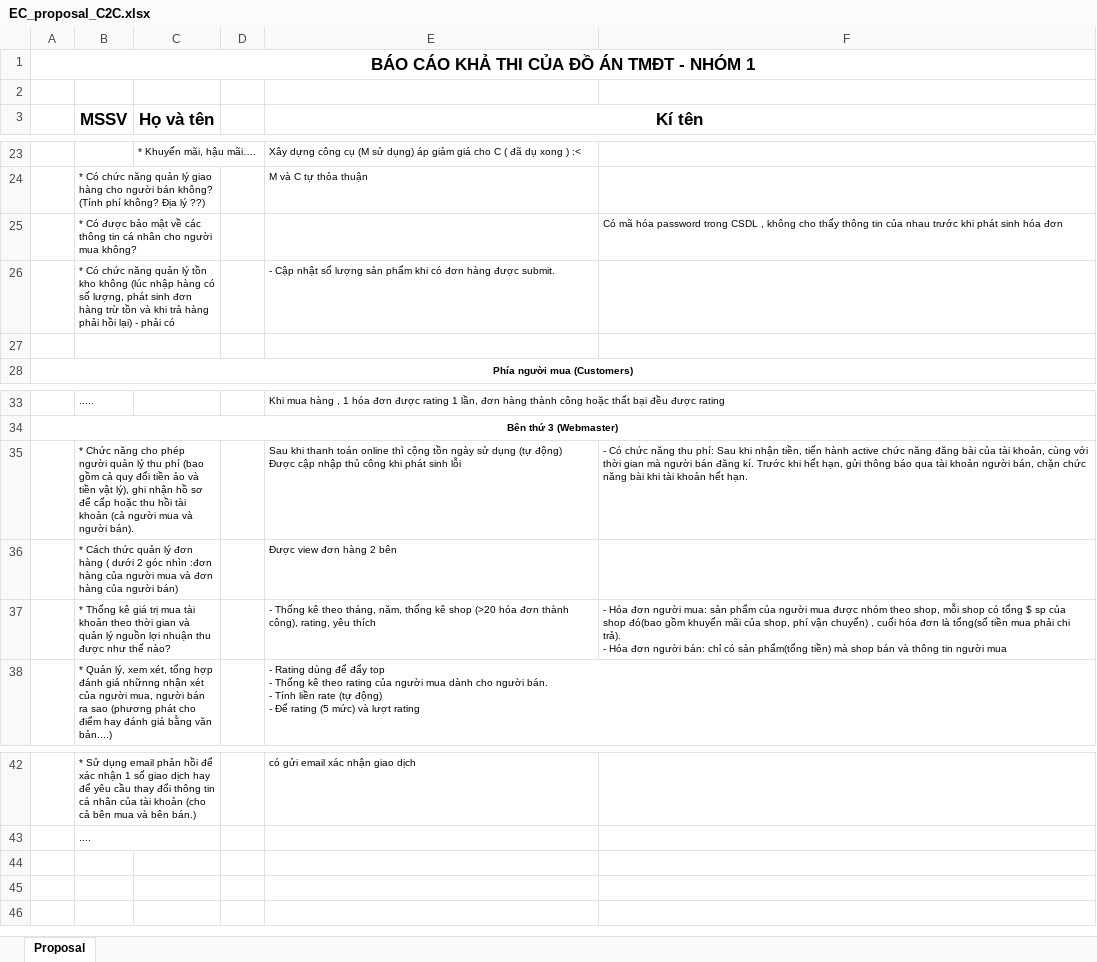
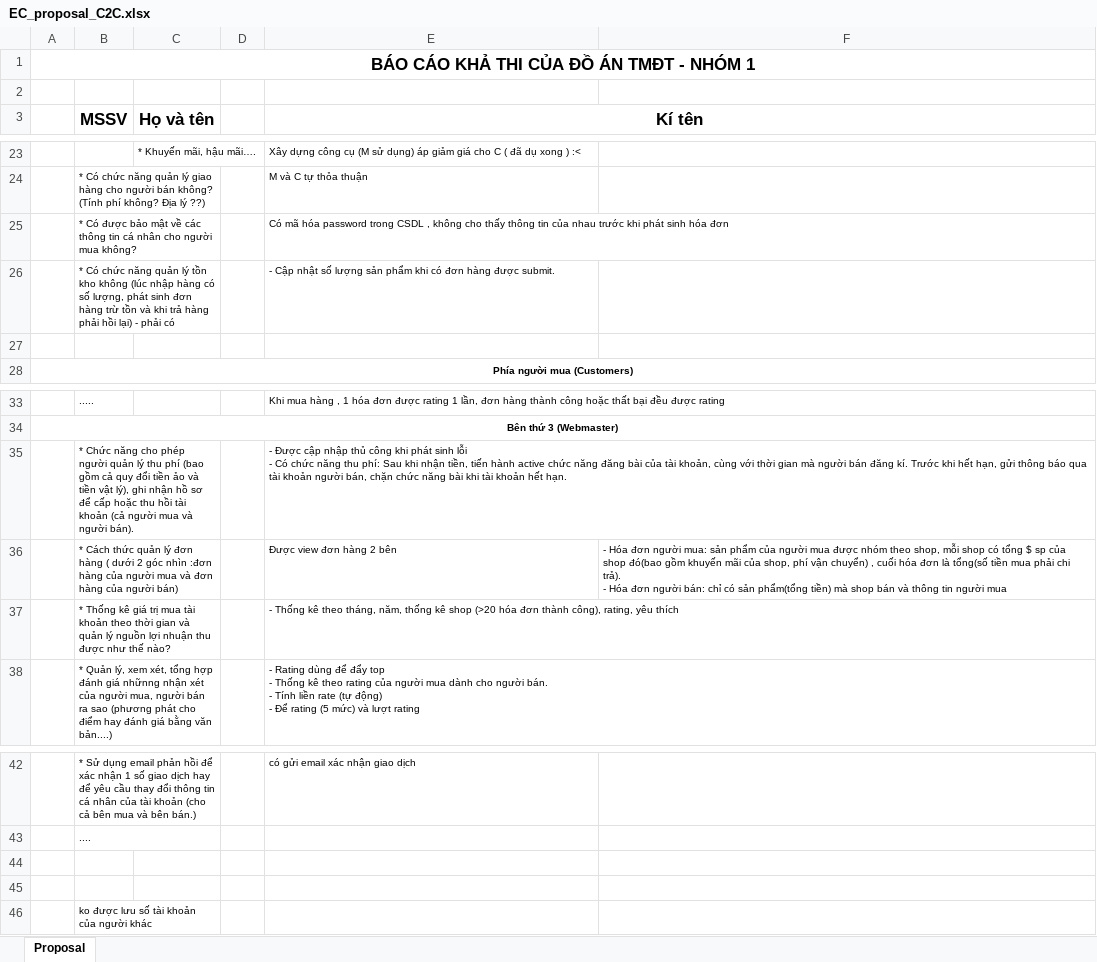
Before and after one commit to phananhtruc98/eCommerce, an Excel workbook: EC_proposal_C2C.xlsx, sheet Proposal, drawn as a sheet; only a part is shown, gaps mark what is left out; values as stored, in another font and other column widths than the file's, no borders; removed rows and columns are numbered as before the commit, all else as after; ↵ is a line break in a cell; the diff names each change by its address in the sheet, - before the commit and + after, or states it on an @@ line.

Commit message:
zzz

```diff
--- a/EC_proposal_C2C.xlsx (sheet Proposal)
+++ b/EC_proposal_C2C.xlsx (sheet Proposal)
-row 25:  | * Có được bảo mật về các thông tin cá nhân cho người mua không? |  |  |  | Có mã hóa password trong CSDL , không cho thấy thông tin của nhau trước khi phát sinh hóa đơn
+row 25:  | * Có được bảo mật về các thông tin cá nhân cho người mua không? |  |  | Có mã hóa password trong CSDL , không cho thấy thông tin của nhau trước khi phát sinh hóa đơn
-B27:C27 merged
-row 35:  | * Chức năng cho phép người quản lý thu phí (bao gồm cả quy đổi tiền ảo và tiền vật lý), ghi nhận hồ sơ để cấp hoặc thu hồi tài khoản (cả người mua và người bán). |  |  | Sau khi thanh toán online thì cộng tồn ngày sử dụng (tự động) ↵ Được cập nhập thủ công khi phát sinh lỗi | - Có chức năng thu phí: Sau khi nhận tiền, tiến hành active chức năng đăng bài của tài khoản, cùng với thời gian mà người bán đăng kí. Trước khi hết hạn, gửi thông báo qua tài khoản người bán, chặn chức năng bài khi tài khoản hết hạn.
+row 35:  | * Chức năng cho phép người quản lý thu phí (bao gồm cả quy đổi tiền ảo và tiền vật lý), ghi nhận hồ sơ để cấp hoặc thu hồi tài khoản (cả người mua và người bán). |  |  | - Được cập nhập thủ công khi phát sinh lỗi ↵ - Có chức năng thu phí: Sau khi nhận tiền, tiến hành active chức năng đăng bài của tài khoản, cùng với thời gian mà người bán đăng kí. Trước khi hết hạn, gửi thông báo qua tài khoản người bán, chặn chức năng bài khi tài khoản hết hạn.
-F36: (empty)
+F36: - Hóa đơn người mua: sản phẩm của người mua được nhóm theo shop, mỗi shop có tổng $ sp của shop đó(bao gồm khuyến mãi của shop, phí vận chuyển) , cuối hóa đơn là tổng(số tiền mua phải chi trả). ↵ - Hóa đơn người bán: chỉ có sản phẩm(tổng tiền) mà shop bán và thông tin người mua
-F37: - Hóa đơn người mua: sản phẩm của người mua được nhóm theo shop, mỗi shop có tổng $ sp của shop đó(bao gồm khuyến mãi của shop, phí vận chuyển) , cuối hóa đơn là tổng(số tiền mua phải chi trả). ↵ - Hóa đơn người bán: chỉ có sản phẩm(tổng tiền) mà shop bán và thông tin người mua
+F37: (empty)
+row 44: (empty)
+row 45: (empty)
+row 46:  | ko được lưu số tài khoản của người khác
```
